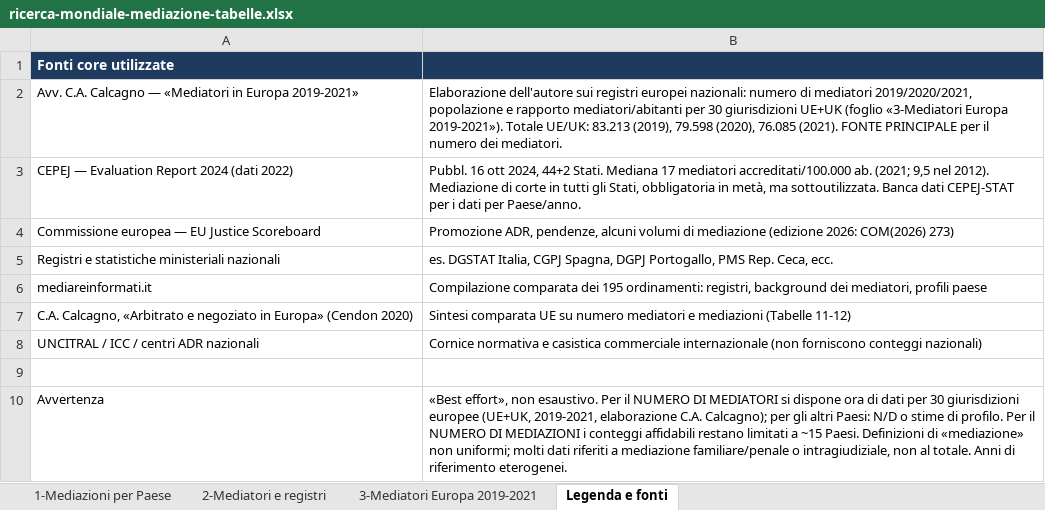
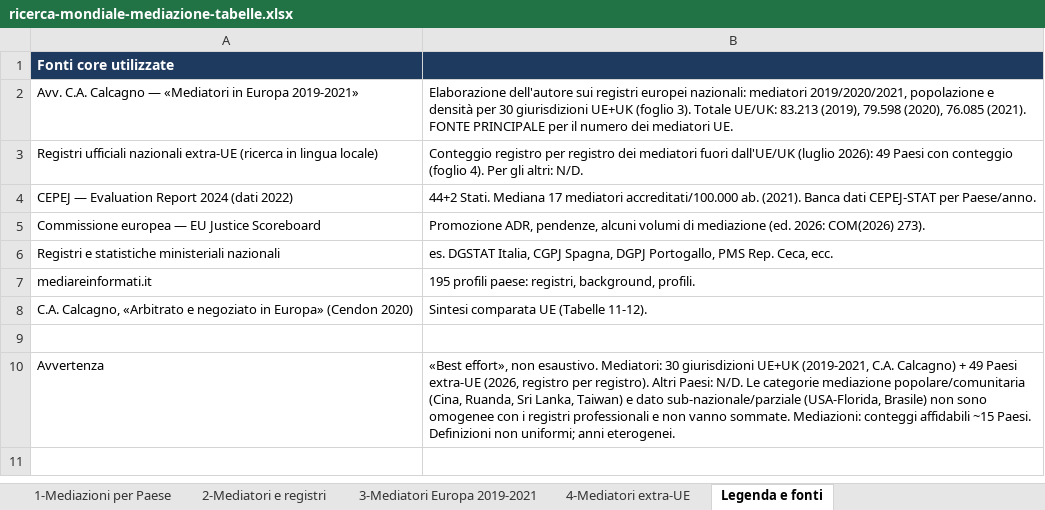
Before and after one commit to calcagnocarloalberto1-star/mediareinformati, an Excel workbook: download/ricerca-mondiale-mediazione-tabelle.xlsx, sheet Legenda e fonti, drawn as a sheet; values as stored, in another font and other column widths than the file's, no borders; removed rows and columns are numbered as before the commit, all else as after; the diff names each change by its address in the sheet, - before the commit and + after, or states it on an @@ line.

```diff
--- a/download/ricerca-mondiale-mediazione-tabelle.xlsx (sheet Legenda e fonti)
+++ b/download/ricerca-mondiale-mediazione-tabelle.xlsx (sheet Legenda e fonti)
+sheet tab: 4-Mediatori extra-UE
-B2: …europei nazionali: numero di mediatori 2019/2020/2021, popolazione e rapporto mediatori/abitanti per 30 giurisdizioni UE+UK (foglio «3-Mediatori Europa 2019-2021»). Totale UE/UK: 83.213 (2019), 79.598 (2020), 76.085 (2021). FONTE PRINCIPALE per il numero dei mediatori.
+B2: …europei nazionali: mediatori 2019/2020/2021, popolazione e densità per 30 giurisdizioni UE+UK (foglio 3). Totale UE/UK: 83.213 (2019), 79.598 (2020), 76.085 (2021). FONTE PRINCIPALE per il numero dei mediatori UE.
+row 3: Registri ufficiali nazionali extra-UE (ricerca in lingua locale) | Conteggio registro per registro dei mediatori fuori dall'UE/UK (luglio 2026): 49 Paesi con conteggio (foglio 4). Per gli altri: N/D.
-B4: Pubbl. 16 ott 2024, 44+2 Stati. Mediana 17 mediatori accreditati/100.000 ab. (2021; 9,5 nel 2012). Mediazione di corte in tutti gli Stati, obbligatoria in metà, ma sottoutilizzata. Banca dati CEPEJ-STAT per i dati per Paese/anno.
+B4: 44+2 Stati. Mediana 17 mediatori accreditati/100.000 ab. (2021). Banca dati CEPEJ-STAT per Paese/anno.
-B5: …di mediazione (edizione 2026: COM(2026) 273)
+B5: …di mediazione (ed. 2026: COM(2026) 273).
-B7: Compilazione comparata dei 195 ordinamenti: registri, background dei mediatori, profili paese
+B7: 195 profili paese: registri, background, profili.
-B8: …comparata UE su numero mediatori e mediazioni (Tabelle 11-12)
+B8: …comparata UE (Tabelle 11-12).
-row 8: UNCITRAL / ICC / centri ADR nazionali | Cornice normativa e casistica commerciale internazionale (non forniscono conteggi nazionali)
-B10: …non esaustivo. Per il NUMERO DI MEDIATORI si dispone ora di dati per 30 giurisdizioni europee (UE+UK, 2019-2021, elaborazione C.A. Calcagno); per gli altri Paesi: N/D o stime di profilo. Per il NUMERO DI MEDIAZIONI i conteggi affidabili restano limitati a ~15 Paesi. Definizioni di «mediazione» non uniformi; molti dati riferiti a mediazione familiare/penale o intragiudiziale, non al totale. Anni di riferimento eterogenei.
+B10: …non esaustivo. Mediatori: 30 giurisdizioni UE+UK (2019-2021, C.A. Calcagno) + 49 Paesi extra-UE (2026, registro per registro). Altri Paesi: N/D. Le categorie mediazione popolare/comunitaria (Cina, Ruanda, Sri Lanka, Taiwan) e dato sub-nazionale/parziale (USA-Florida, Brasile) non sono omogenee con i registri professionali e non vanno sommate. Mediazioni: conteggi affidabili ~15 Paesi. Definizioni non uniformi; anni eterogenei.
```
Also changed, not shown: sheet 2-Mediatori e registri, sheet 3-Mediatori Europa 2019-2021, 1 other file.
